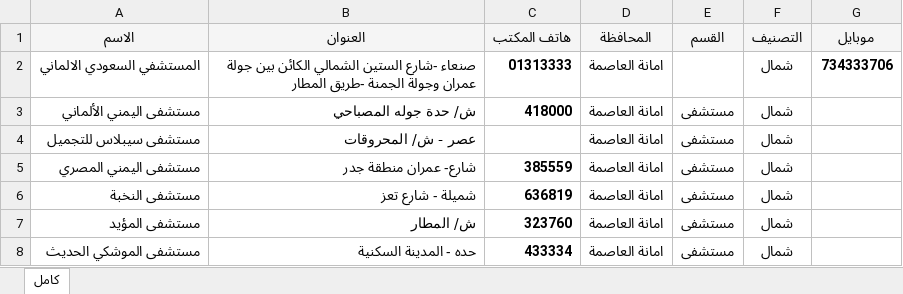
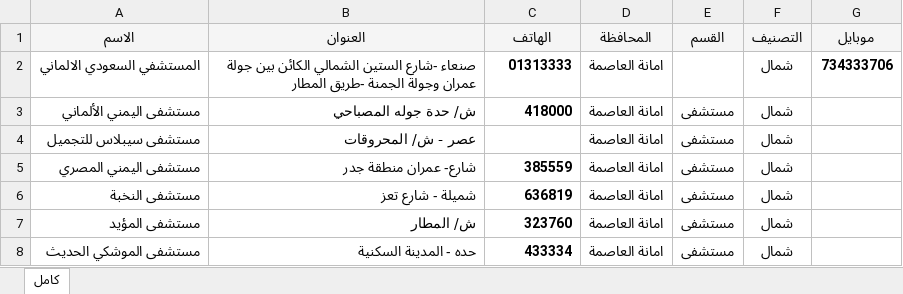
Before and after one commit to Rabie90/Global, an Excel workbook: data.xlsx, sheet كامل, drawn as a sheet; only a part is shown; values as stored, in another font and other column widths than the file's, no borders; the diff names each change by its address in the sheet, - before the commit and + after, or states it on an @@ line.

Commit message:
Add files via upload

```diff
--- a/data.xlsx (sheet كامل)
+++ b/data.xlsx (sheet كامل)
-C1: هاتف المكتب
+C1: الهاتف
```
